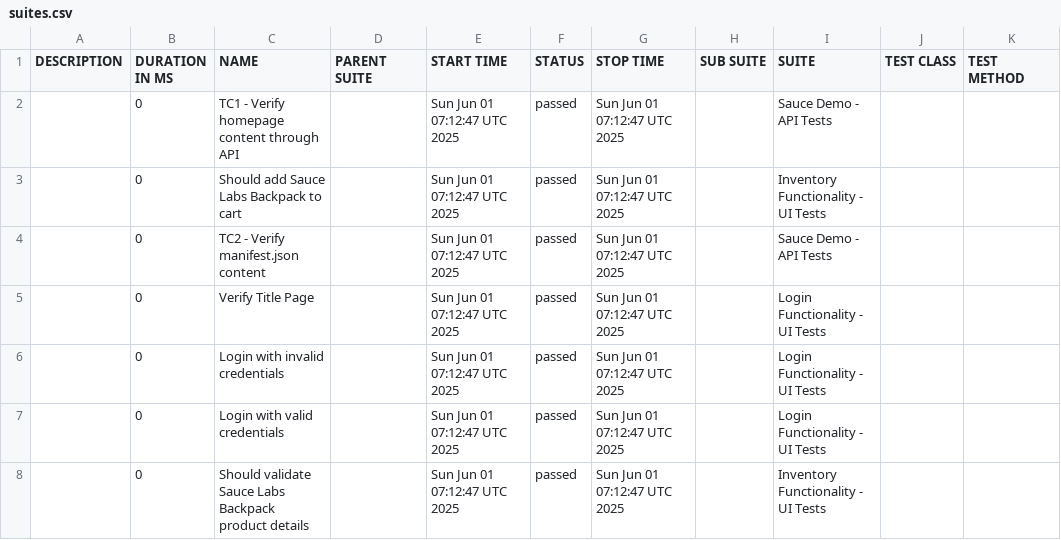
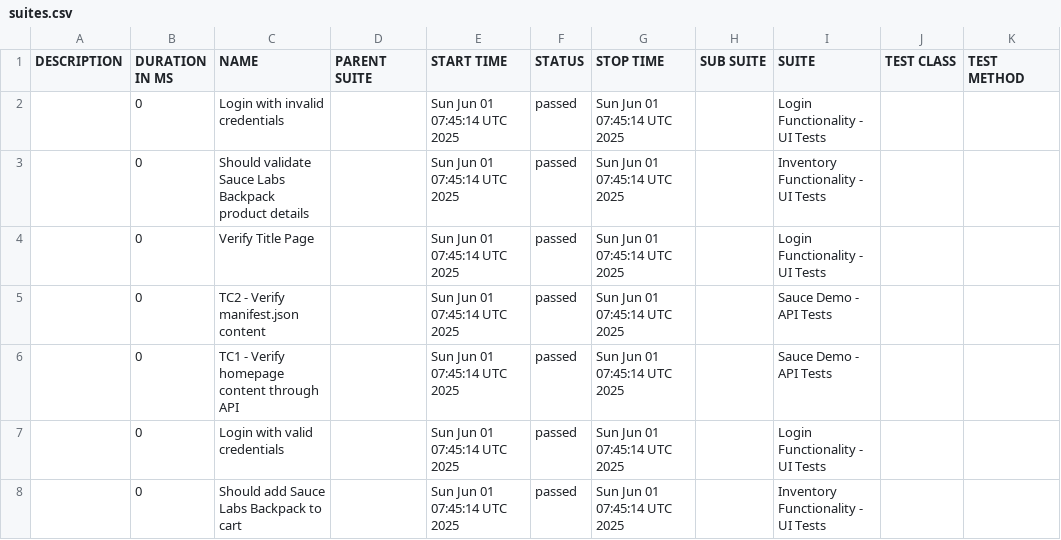
Before and after one commit to rrendon2025/playwright-BDD, a CSV file: data/suites.csv, drawn as a sheet.

```diff
--- a/data/suites.csv
+++ b/data/suites.csv
@@ -1,8 +1,8 @@
 "DESCRIPTION","DURATION IN MS","NAME","PARENT SUITE","START TIME","STATUS","STOP TIME","SUB SUITE","SUITE","TEST CLASS","TEST METHOD"
-"","0","TC1 - Verify homepage content through API","","Sun Jun 01 07:12:47 UTC 2025","passed","Sun Jun 01 07:12:47 UTC 2025","","Sauce Demo - API Tests","",""
-"","0","Should add Sauce Labs Backpack to cart","","Sun Jun 01 07:12:47 UTC 2025","passed","Sun Jun 01 07:12:47 UTC 2025","","Inventory Functionality - UI Tests","",""
-"","0","TC2 - Verify manifest.json content","","Sun Jun 01 07:12:47 UTC 2025","passed","Sun Jun 01 07:12:47 UTC 2025","","Sauce Demo - API Tests","",""
-"","0","Verify Title Page","","Sun Jun 01 07:12:47 UTC 2025","passed","Sun Jun 01 07:12:47 UTC 2025","","Login Functionality - UI Tests","",""
-"","0","Login with invalid credentials","","Sun Jun 01 07:12:47 UTC 2025","passed","Sun Jun 01 07:12:47 UTC 2025","","Login Functionality - UI Tests","",""
-"","0","Login with valid credentials","","Sun Jun 01 07:12:47 UTC 2025","passed","Sun Jun 01 07:12:47 UTC 2025","","Login Functionality - UI Tests","",""
-"","0","Should validate Sauce Labs Backpack product details","","Sun Jun 01 07:12:47 UTC 2025","passed","Sun Jun 01 07:12:47 UTC 2025","","Inventory Functionality - UI Tests","",""
+"","0","Login with invalid credentials","","Sun Jun 01 07:45:14 UTC 2025","passed","Sun Jun 01 07:45:14 UTC 2025","","Login Functionality - UI Tests","",""
+"","0","Should validate Sauce Labs Backpack product details","","Sun Jun 01 07:45:14 UTC 2025","passed","Sun Jun 01 07:45:14 UTC 2025","","Inventory Functionality - UI Tests","",""
+"","0","Verify Title Page","","Sun Jun 01 07:45:14 UTC 2025","passed","Sun Jun 01 07:45:14 UTC 2025","","Login Functionality - UI Tests","",""
+"","0","TC2 - Verify manifest.json content","","Sun Jun 01 07:45:14 UTC 2025","passed","Sun Jun 01 07:45:14 UTC 2025","","Sauce Demo - API Tests","",""
+"","0","TC1 - Verify homepage content through API","","Sun Jun 01 07:45:14 UTC 2025","passed","Sun Jun 01 07:45:14 UTC 2025","","Sauce Demo - API Tests","",""
+"","0","Login with valid credentials","","Sun Jun 01 07:45:14 UTC 2025","passed","Sun Jun 01 07:45:14 UTC 2025","","Login Functionality - UI Tests","",""
+"","0","Should add Sauce Labs Backpack to cart","","Sun Jun 01 07:45:14 UTC 2025","passed","Sun Jun 01 07:45:14 UTC 2025","","Inventory Functionality - UI Tests","",""
```
Also changed, not shown: data/behaviors.csv, 57 other files.
